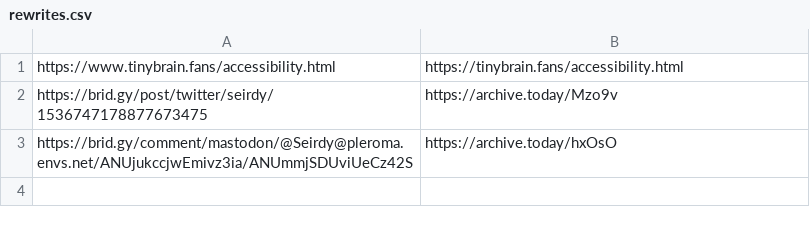
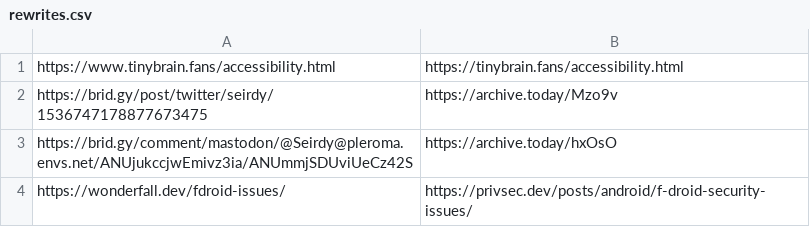
Before and after one commit to Seirdy/seirdy.one, a CSV file: csv/rewrites.csv, drawn as a sheet; the diff names each change by its address in the sheet, - before the commit and + after, or states it on an @@ line.

```diff
--- a/csv/rewrites.csv
+++ b/csv/rewrites.csv
+row 4: https://wonderfall.dev/fdroid-issues/ | https://privsec.dev/posts/android/f-droid-security-issues/
```
Also changed, not shown: 1 other file.
